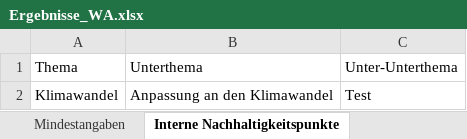
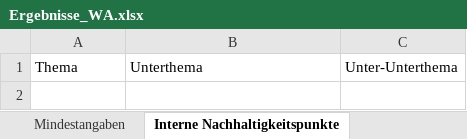
Before and after one commit to simon-fau/esg, an Excel workbook: Ergebnisse_WA.xlsx, sheet Interne Nachhaltigkeitspunkte, drawn as a sheet; values as stored, in another font and other column widths than the file's, no borders; table styles not drawn; the diff names each change by its address in the sheet, - before the commit and + after, or states it on an @@ line.

```diff
--- a/Ergebnisse_WA.xlsx (sheet Interne Nachhaltigkeitspunkte)
+++ b/Ergebnisse_WA.xlsx (sheet Interne Nachhaltigkeitspunkte)
-row 2: Klimawandel | Anpassung an den Klimawandel | Test
```
Also changed, not shown: sheet Externe Nachhaltigkeitspunkte, sheet Longlist, sheet Shortlist, sheet Übersicht, sheet Stakeholder, charts or pictures, 12 other files.
